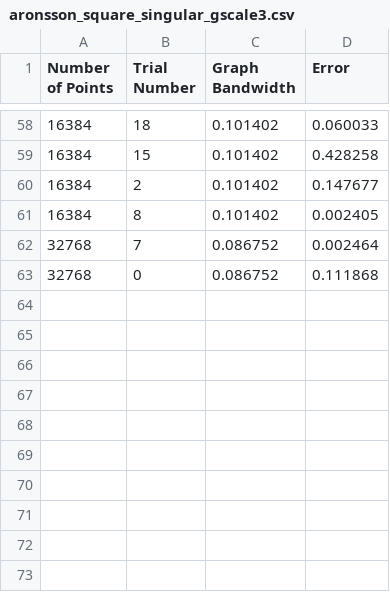
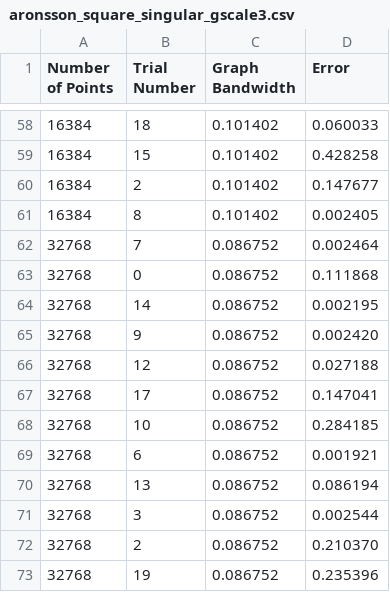
Before and after one commit to jwcalder/LipschitzLearningRates, a CSV file: results/aronsson_square_singular_gscale3.csv, drawn as a sheet; only a part is shown, gaps mark what is left out; the diff names each change by its address in the sheet, - before the commit and + after, or states it on an @@ line.

```diff
--- a/results/aronsson_square_singular_gscale3.csv
+++ b/results/aronsson_square_singular_gscale3.csv
+row 64: 32768 | 14 | 0.086752 | 0.002195
+row 65: 32768 | 9 | 0.086752 | 0.002420
+row 66: 32768 | 12 | 0.086752 | 0.027188
+row 67: 32768 | 17 | 0.086752 | 0.147041
+row 68: 32768 | 10 | 0.086752 | 0.284185
+row 69: 32768 | 6 | 0.086752 | 0.001921
+row 70: 32768 | 13 | 0.086752 | 0.086194
+row 71: 32768 | 3 | 0.086752 | 0.002544
+row 72: 32768 | 2 | 0.086752 | 0.210370
+row 73: 32768 | 19 | 0.086752 | 0.235396
```
Also changed, not shown: 5 other files.
